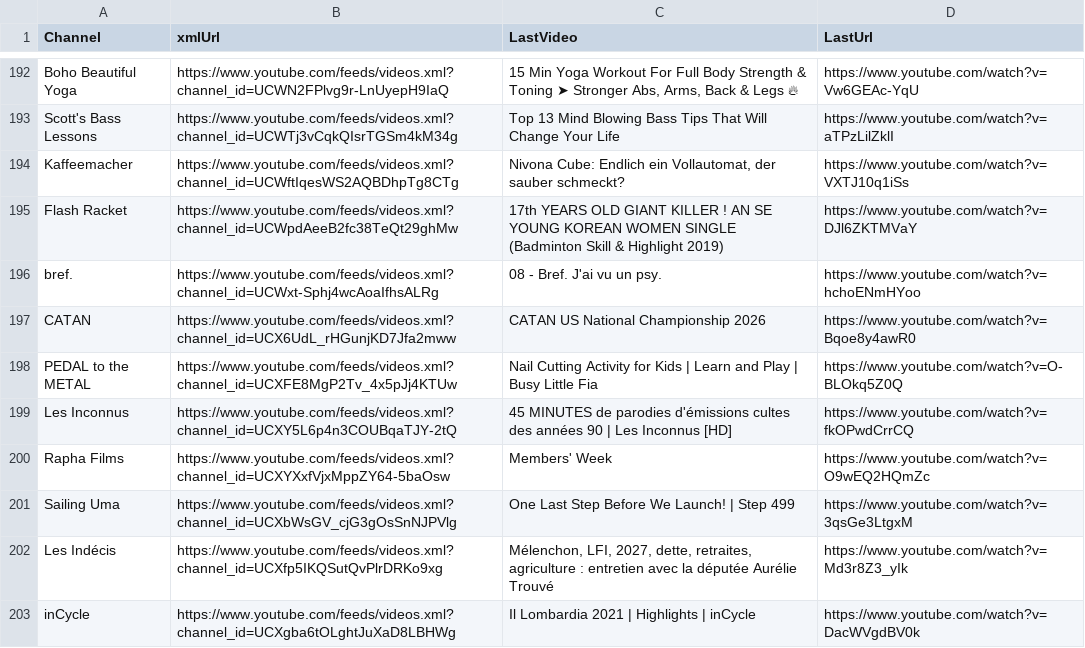
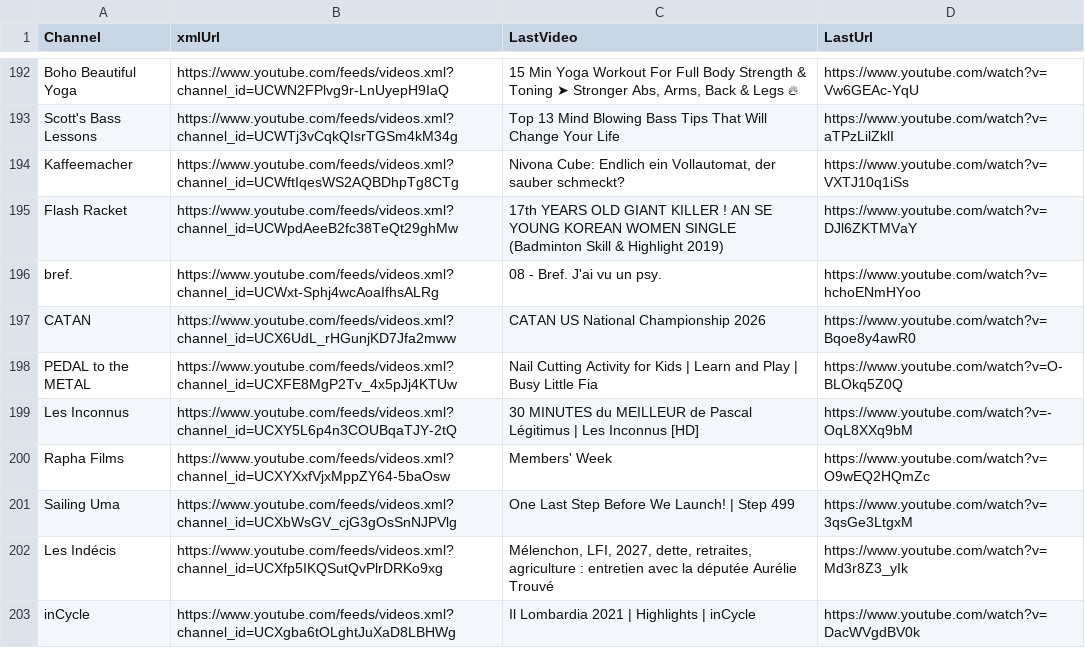
Before and after one commit to MaximeHoldener/check_videos, a CSV file: output_valid_only.csv, drawn as a sheet; only a part is shown, gaps mark what is left out; the diff covers the shown part only.

```diff
--- a/output_valid_only.csv
+++ b/output_valid_only.csv
@@ -198,3 +198,3 @@ CATAN,https://www.youtube.com/feeds/videos.xml?channel_id=UCX6UdL_rHGunjKD7Jfa2m
 PEDAL to the METAL,https://www.youtube.com/feeds/videos.xml?channel_id=UCXFE8MgP2Tv_4x5pJj4KTUw,Nail Cutting Activity for Kids | Learn and Play | Busy Little Fia,https://www.youtube.com/watch?v=O-BLOkq5Z0Q
-Les Inconnus,https://www.youtube.com/feeds/videos.xml?channel_id=UCXY5L6p4n3COUBqaTJY-2tQ,45 MINUTES de parodies d'émissions cultes des années 90 | Les Inconnus [HD],https://www.youtube.com/watch?v=fkOPwdCrrCQ
+Les Inconnus,https://www.youtube.com/feeds/videos.xml?channel_id=UCXY5L6p4n3COUBqaTJY-2tQ,30 MINUTES du MEILLEUR de Pascal Légitimus | Les Inconnus [HD],https://www.youtube.com/watch?v=-OqL8XXq9bM
 Rapha Films,https://www.youtube.com/feeds/videos.xml?channel_id=UCXYXxfVjxMppZY64-5baOsw,Members' Week,https://www.youtube.com/watch?v=O9wEQ2HQmZc
```
Also changed, not shown: 70 edited cells elsewhere in this file, 1 other file.
